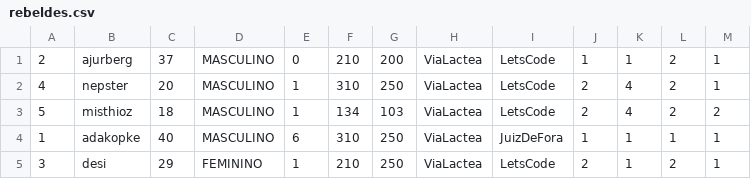
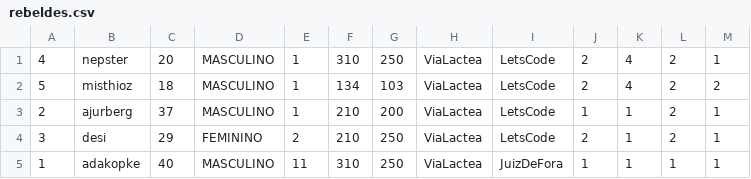
Before and after one commit to ajurberg/star-wars-api-rest, a CSV file: target/classes/rebeldes.csv, drawn as a sheet.

```diff
--- a/target/classes/rebeldes.csv
+++ b/target/classes/rebeldes.csv
@@ -1,5 +1,5 @@
-2;ajurberg;37;MASCULINO;0;210;200;ViaLactea;LetsCode;1;1;2;1;
 4;nepster;20;MASCULINO;1;310;250;ViaLactea;LetsCode;2;4;2;1;
 5;misthioz;18;MASCULINO;1;134;103;ViaLactea;LetsCode;2;4;2;2;
-1;adakopke;40;MASCULINO;6;310;250;ViaLactea;JuizDeFora;1;1;1;1;
-3;desi;29;FEMININO;1;210;250;ViaLactea;LetsCode;2;1;2;1;
+2;ajurberg;37;MASCULINO;1;210;200;ViaLactea;LetsCode;1;1;2;1;
+3;desi;29;FEMININO;2;210;250;ViaLactea;LetsCode;2;1;2;1;
+1;adakopke;40;MASCULINO;11;310;250;ViaLactea;JuizDeFora;1;1;1;1;
```
Also changed, not shown: src/main/resources/rebeldes.csv, 8 other files.
